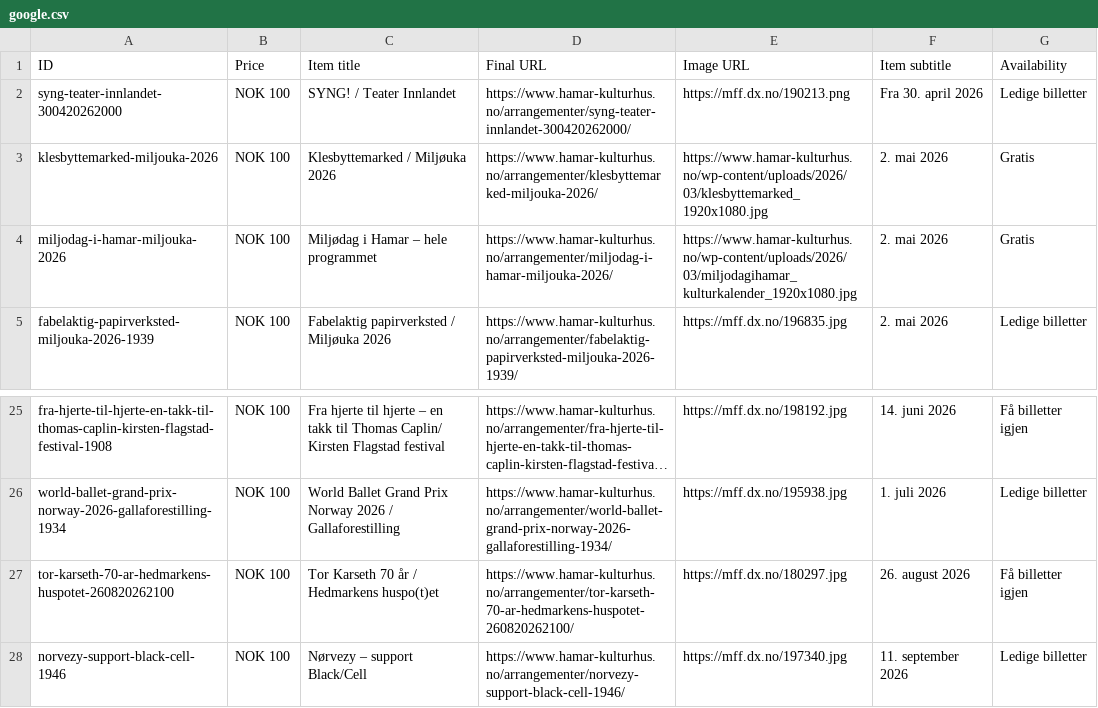
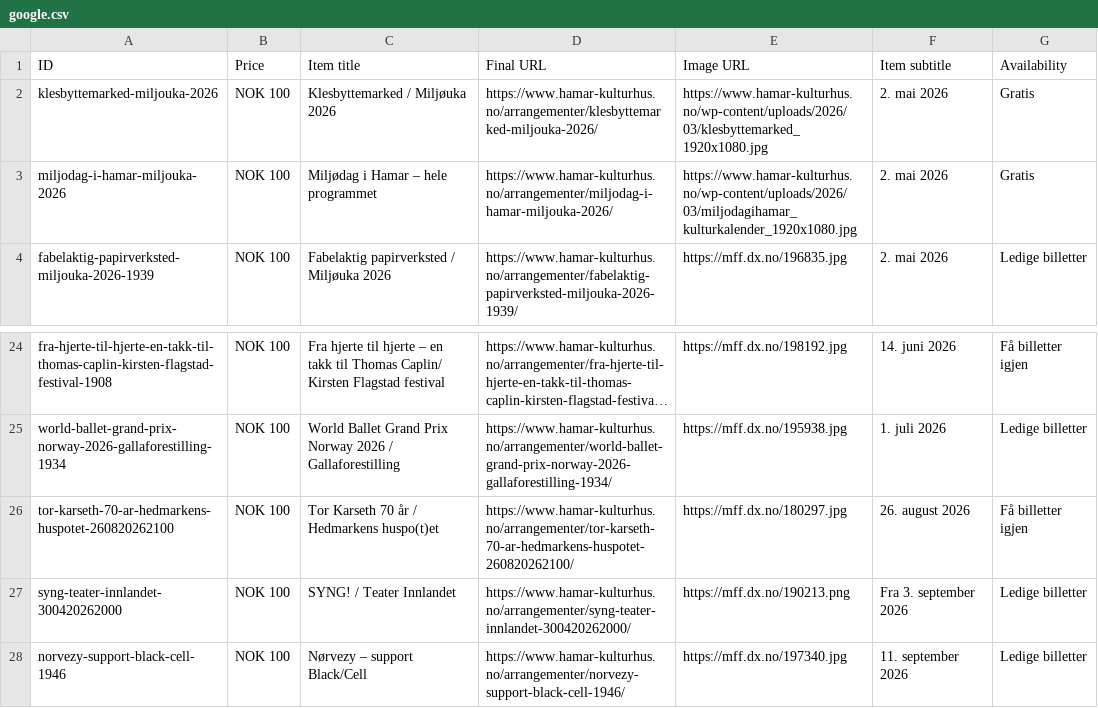
Before and after one commit to opmthomassen/hamar, a CSV file: google.csv, drawn as a sheet; only a part is shown, gaps mark what is left out; long unchanged cells end in ….

```diff
--- a/google.csv
+++ b/google.csv
@@ -1,3 +1,2 @@
 ID,Price,Item title,Final URL,Image URL,Item subtitle,Availability
-syng-teater-innlandet-300420262000,NOK 100,SYNG! / Teater Innlandet,https://www.hamar-kulturhus.no/arrangementer/syng-teater-innlandet-300420262000/,https://mff.dx.no/190213.png,Fra 30. april 2026,Ledige billetter
 klesbyttemarked-miljouka-2026,NOK 100,Klesbyttemarked / Miljøuka 2026,https://www.hamar-kulturhus.no/arrangementer/klesbyttemarked-miljouka-2026/,https://www.hamar-kulturhus.no/wp-content/uploads/2026/03/klesbyttemarked_1920x1080.jpg,2. mai 2026,Gratis
@@ -27,2 +26,3 @@ world-ballet-grand-prix-norway-2026-gallaforestilling-1934,NOK 100,World Ballet
 tor-karseth-70-ar-hedmarkens-huspotet-260820262100,NOK 100,Tor Karseth 70 år / Hedmarkens huspo(t)et,https://www.hamar-kulturhus.no/arrangementer/tor-karseth-70-ar-hedmarkens-huspotet-260820262100/,https://mff.dx.no/180297.jpg,26. august 2026,Få billetter igjen
+syng-teater-innlandet-300420262000,NOK 100,SYNG! / Teater Innlandet,https://www.hamar-kulturhus.no/arrangementer/syng-teater-innlandet-300420262000/,https://mff.dx.no/190213.png,Fra 3. september 2026,Ledige billetter
 norvezy-support-black-cell-1946,NOK 100,Nørvezy – support Black/Cell,https://www.hamar-kulturhus.no/arrangementer/norvezy-support-black-cell-1946/,https://mff.dx.no/197340.jpg,11. september 2026,Ledige billetter
```
Also changed, not shown: meta.csv.
